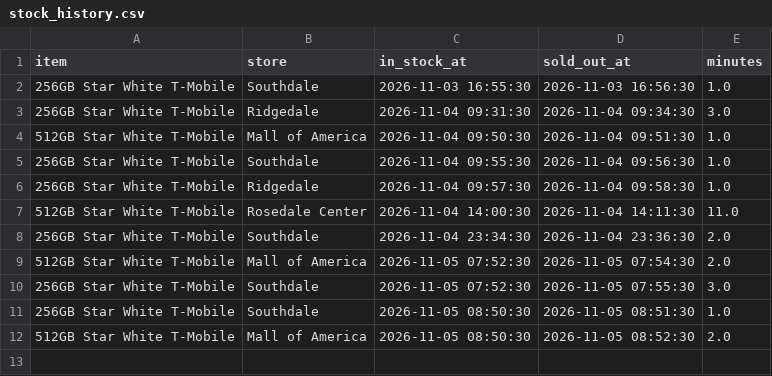
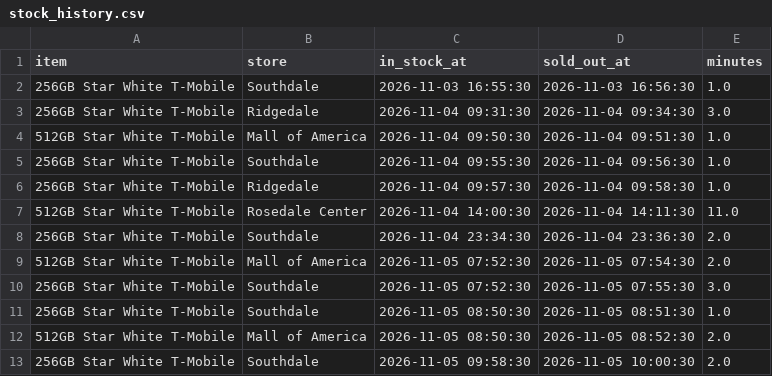
Before and after one commit to striker818/duo-watch, a CSV file: data/stock_history.csv, drawn as a sheet.

```diff
--- a/data/stock_history.csv
+++ b/data/stock_history.csv
@@ -12 +12,2 @@ item,store,in_stock_at,sold_out_at,minutes
 512GB Star White T-Mobile,Mall of America,2026-11-05 08:50:30,2026-11-05 08:52:30,2.0
+256GB Star White T-Mobile,Southdale,2026-11-05 09:58:30,2026-11-05 10:00:30,2.0
```
Also changed, not shown: 1 other file.
